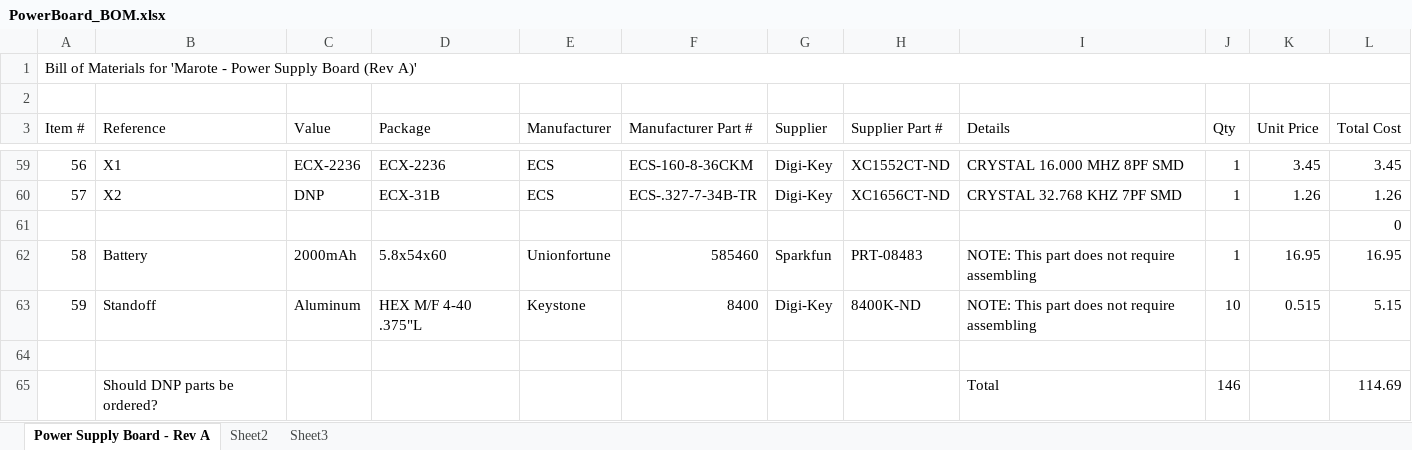
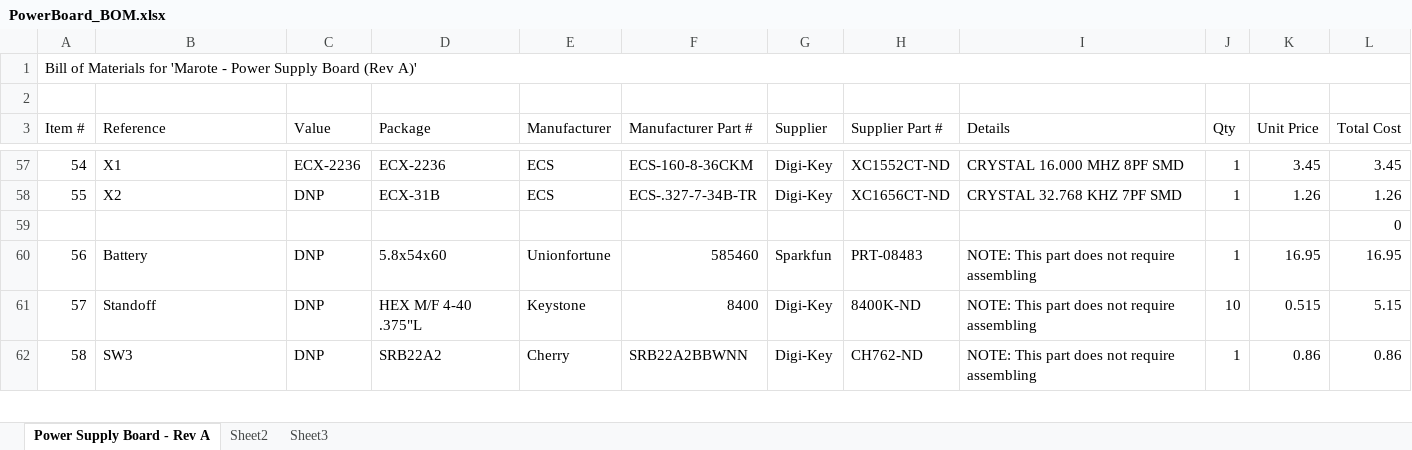
Before and after one commit to marmote/marmote, an Excel workbook: hardware/PowerBoard/PowerBoard_BOM.xlsx, sheet Power Supply Board - Rev A, drawn as a sheet; only a part is shown, gaps mark what is left out; values as stored, in another font and other column widths than the file's, no cell formats; removed rows and columns are numbered as before the commit, all else as after; the diff covers the shown part only; the diff names each change by its address in the sheet, - before the commit and + after, or states it on an @@ line.

```diff
--- a/hardware/PowerBoard/PowerBoard_BOM.xlsx (sheet Power Supply Board - Rev A)
+++ b/hardware/PowerBoard/PowerBoard_BOM.xlsx (sheet Power Supply Board - Rev A)
@@ column A (Item #) renumbered between rows 43 and 61 @@
-C60 (Value): 2000mAh
+C60 (Value): DNP
-C61 (Value): Aluminum
+C61 (Value): DNP
-row 62: (empty)
+row 62: 58 | SW3 | DNP | SRB22A2 | Cherry | SRB22A2BBWNN | Digi-Key | CH762-ND | NOTE: This part does not require assembling | 1 | 0.86 | 0.86
-row 65:  | Should DNP parts be ordered? |  |  |  |  |  |  | Total | 146 |  | 114.69
```
Also changed, not shown: 1 added row, 4 removed rows and 6 edited cells elsewhere in this sheet, cell formats, formulas that keep their value, 1 other file.
